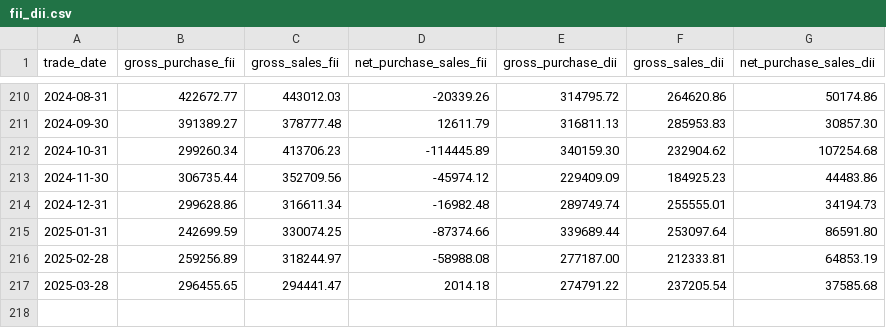
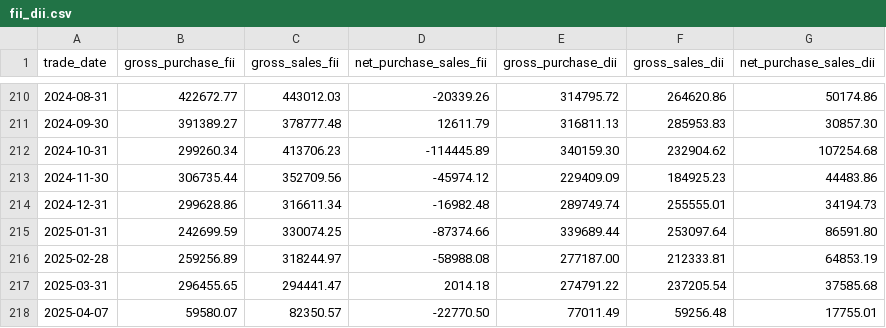
Before and after one commit to HARI-KIRAN-REDDY/FIIDIIData, a CSV file: fii_dii.csv, drawn as a sheet; only a part is shown, gaps mark what is left out.

Commit message:
2025-04-07 updated

```diff
--- a/fii_dii.csv
+++ b/fii_dii.csv
@@ -216,2 +216,3 @@ trade_date,gross_purchase_fii,gross_sales_fii,net_purchase_sales_fii,gross_purch
 2025-02-28,259256.89,318244.97,-58988.08,277187.00,212333.81,64853.19
-2025-03-28,296455.65,294441.47,2014.18,274791.22,237205.54,37585.68
+2025-03-31,296455.65,294441.47,2014.18,274791.22,237205.54,37585.68
+2025-04-07,59580.07,82350.57,-22770.50,77011.49,59256.48,17755.01
```
